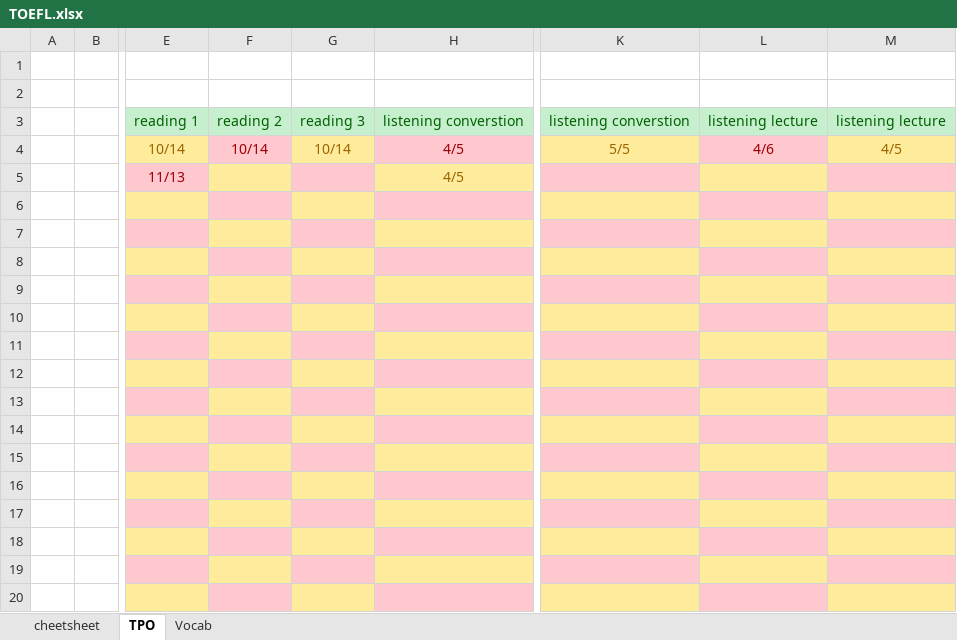
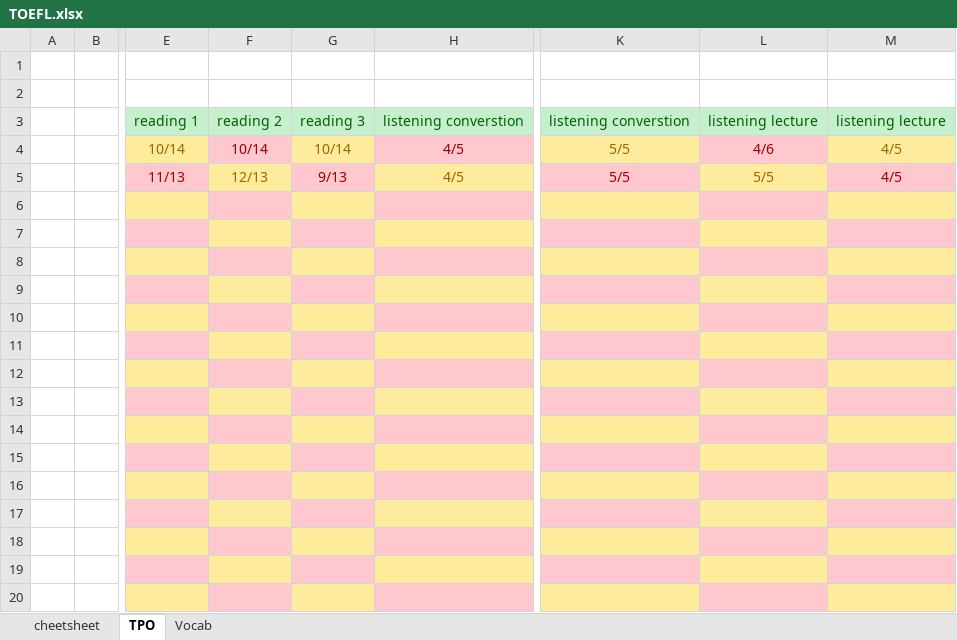
Before and after one commit to pd-Shah/TOEFL, an Excel workbook: TOEFL.xlsx, sheet TPO, drawn as a sheet; only a part is shown, gaps mark what is left out; values as stored, in another font and other column widths than the file's, no borders; the diff names each change by its address in the sheet, - before the commit and + after, or states it on an @@ line.

```diff
--- a/TOEFL.xlsx (sheet TPO)
+++ b/TOEFL.xlsx (sheet TPO)
-F5: (empty)
+F5: 12/13
-G5: (empty)
+G5: 9/13
-K5: (empty)
+K5: 5/5
-L5: (empty)
+L5: 5/5
-M5: (empty)
+M5: 4/5
```
Also changed, not shown: 1 other file.
